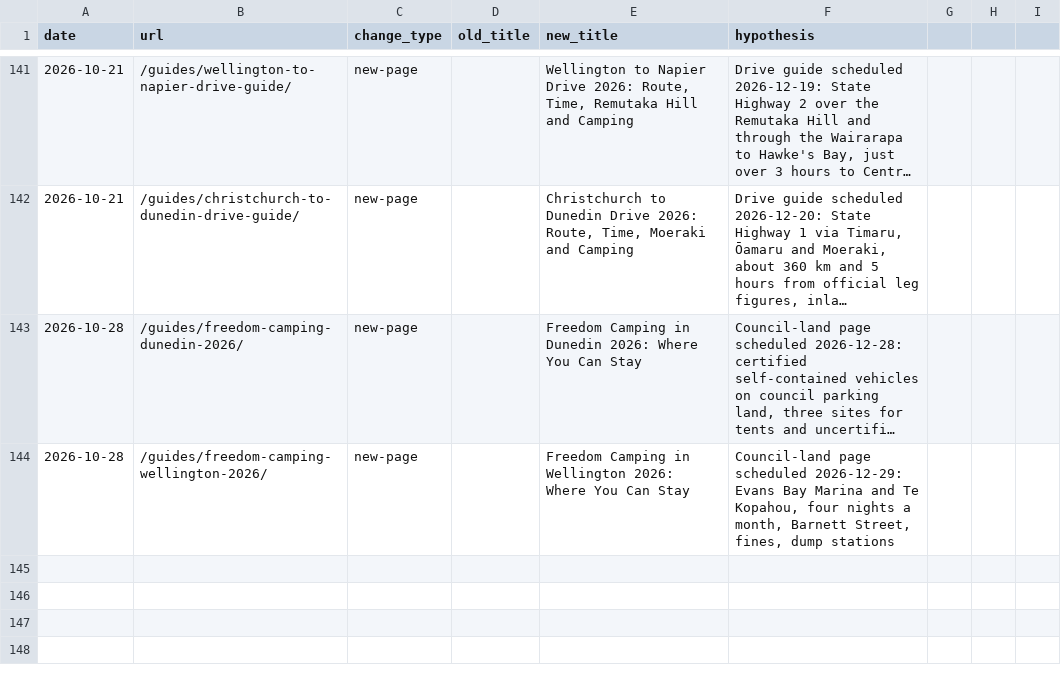
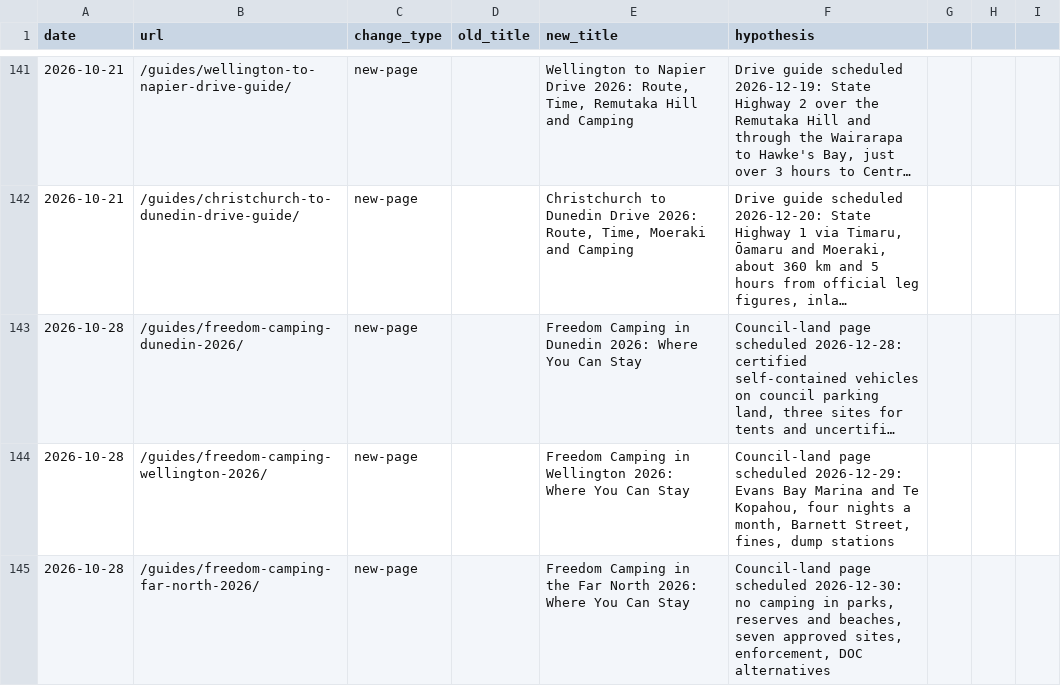
Before and after one commit to CristianRus4/kiwicamping-web, a CSV file: docs/growth/changelog.csv, drawn as a sheet; only a part is shown, gaps mark what is left out; long unchanged cells end in ….

```diff
--- a/docs/growth/changelog.csv
+++ b/docs/growth/changelog.csv
@@ -144 +144,2 @@ date,url,change_type,old_title,new_title,hypothesis
 2026-10-28,/guides/freedom-camping-wellington-2026/,new-page,,Freedom Camping in Wellington 2026: Where You Can Stay,"Council-land page scheduled 2026-12-29: Evans Bay Marina and Te Kopahou, four nights a month, Barnett Street, fines, dump stations"
+2026-10-28,/guides/freedom-camping-far-north-2026/,new-page,,Freedom Camping in the Far North 2026: Where You Can Stay,"Council-land page scheduled 2026-12-30: no camping in parks, reserves and beaches, seven approved sites, enforcement, DOC alternatives"
```
Also changed, not shown: docs/growth/audit/keyword-map.csv, 11 other files.
